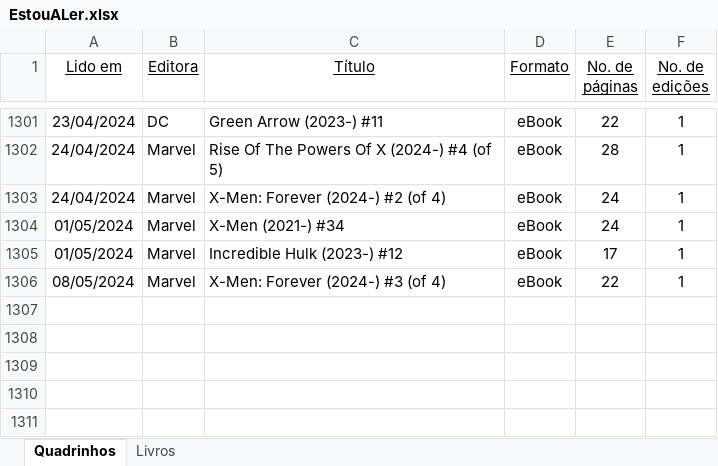
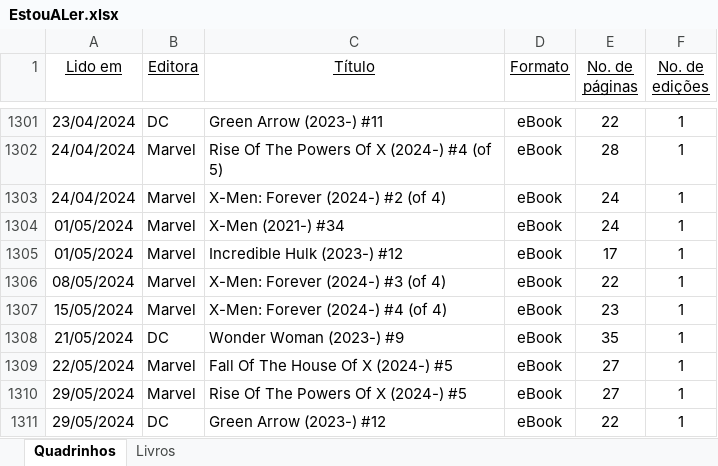
Before and after one commit to fabiano/estoualer, an Excel workbook: EstouALer.xlsx, sheet Quadrinhos, drawn as a sheet; only a part is shown, gaps mark what is left out; values as stored, in another font and other column widths than the file's, no borders; charts and pictures not drawn; the diff names each change by its address in the sheet, - before the commit and + after, or states it on an @@ line.

Commit message:
Update database

```diff
--- a/EstouALer.xlsx (sheet Quadrinhos)
+++ b/EstouALer.xlsx (sheet Quadrinhos)
+row 1307: 15/05/2024 | Marvel | X-Men: Forever (2024-) #4 (of 4) | eBook | 23 | 1
+row 1308: 21/05/2024 | DC | Wonder Woman (2023-) #9 | eBook | 35 | 1
+row 1309: 22/05/2024 | Marvel | Fall Of The House Of X (2024-) #5 | eBook | 27 | 1
+row 1310: 29/05/2024 | Marvel | Rise Of The Powers Of X (2024-) #5 | eBook | 27 | 1
+row 1311: 29/05/2024 | DC | Green Arrow (2023-) #12 | eBook | 22 | 1
```
